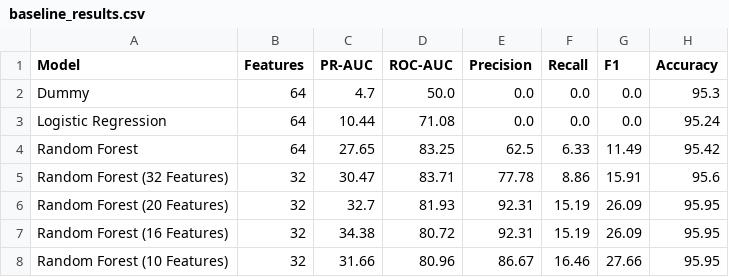
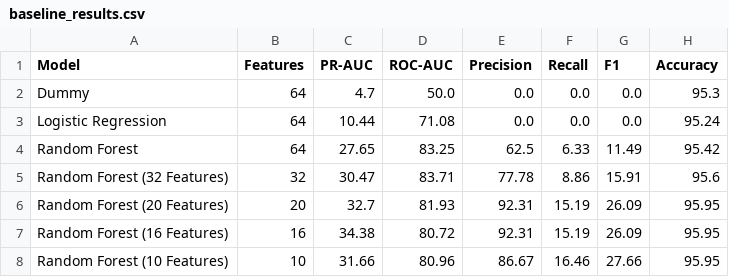
Before and after one commit to Zieroed/leansignal-bankruptcy, a CSV file: results/baseline_results.csv, drawn as a sheet.

```diff
--- a/results/baseline_results.csv
+++ b/results/baseline_results.csv
@@ -5,4 +5,4 @@ Random Forest,64,27.65,83.25,62.5,6.33,11.49,95.42
 Random Forest (32 Features),32,30.47,83.71,77.78,8.86,15.91,95.6
-Random Forest (20 Features),32,32.7,81.93,92.31,15.19,26.09,95.95
-Random Forest (16 Features),32,34.38,80.72,92.31,15.19,26.09,95.95
-Random Forest (10 Features),32,31.66,80.96,86.67,16.46,27.66,95.95
+Random Forest (20 Features),20,32.7,81.93,92.31,15.19,26.09,95.95
+Random Forest (16 Features),16,34.38,80.72,92.31,15.19,26.09,95.95
+Random Forest (10 Features),10,31.66,80.96,86.67,16.46,27.66,95.95
```
Also changed, not shown: 2 other files.
